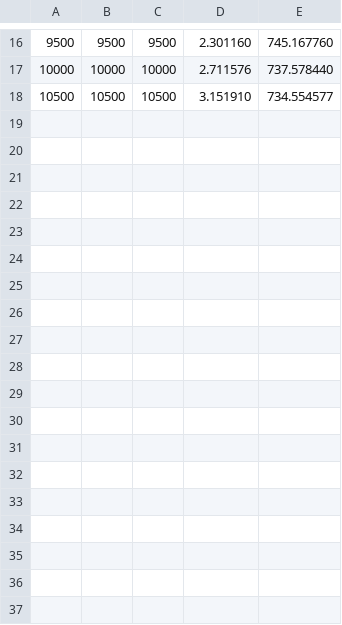
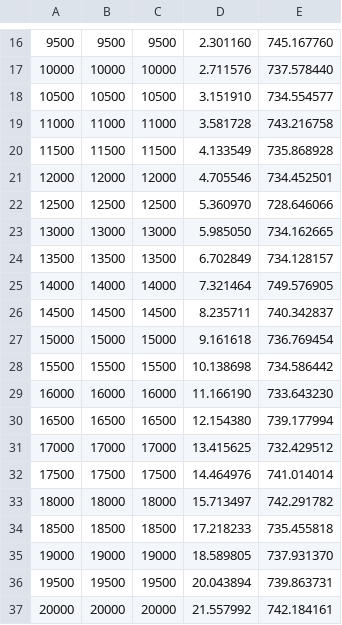
Before and after one commit to LisaDaVinchie/Scalability_study_HPC, a CSV file: exercise2/fixed_cores/THIN/DOUBLE/blis.csv, drawn as a sheet; only a part is shown, gaps mark what is left out; the diff names each change by its address in the sheet, - before the commit and + after, or states it on an @@ line.

```diff
--- a/exercise2/fixed_cores/THIN/DOUBLE/blis.csv
+++ b/exercise2/fixed_cores/THIN/DOUBLE/blis.csv
+row 19: 11000 | 11000 | 11000 | 3.581728 | 743.216758
+row 20: 11500 | 11500 | 11500 | 4.133549 | 735.868928
+row 21: 12000 | 12000 | 12000 | 4.705546 | 734.452501
+row 22: 12500 | 12500 | 12500 | 5.360970 | 728.646066
+row 23: 13000 | 13000 | 13000 | 5.985050 | 734.162665
+row 24: 13500 | 13500 | 13500 | 6.702849 | 734.128157
+row 25: 14000 | 14000 | 14000 | 7.321464 | 749.576905
+row 26: 14500 | 14500 | 14500 | 8.235711 | 740.342837
+row 27: 15000 | 15000 | 15000 | 9.161618 | 736.769454
+row 28: 15500 | 15500 | 15500 | 10.138698 | 734.586442
+row 29: 16000 | 16000 | 16000 | 11.166190 | 733.643230
+row 30: 16500 | 16500 | 16500 | 12.154380 | 739.177994
+row 31: 17000 | 17000 | 17000 | 13.415625 | 732.429512
+row 32: 17500 | 17500 | 17500 | 14.464976 | 741.014014
+row 33: 18000 | 18000 | 18000 | 15.713497 | 742.291782
+row 34: 18500 | 18500 | 18500 | 17.218233 | 735.455818
+row 35: 19000 | 19000 | 19000 | 18.589805 | 737.931370
+row 36: 19500 | 19500 | 19500 | 20.043894 | 739.863731
+row 37: 20000 | 20000 | 20000 | 21.557992 | 742.184161
```
Also changed, not shown: exercise2/fixed_cores/THIN/DOUBLE/mkl.csv, exercise2/fixed_cores/THIN/DOUBLE/openblas.csv, 7 other files.
